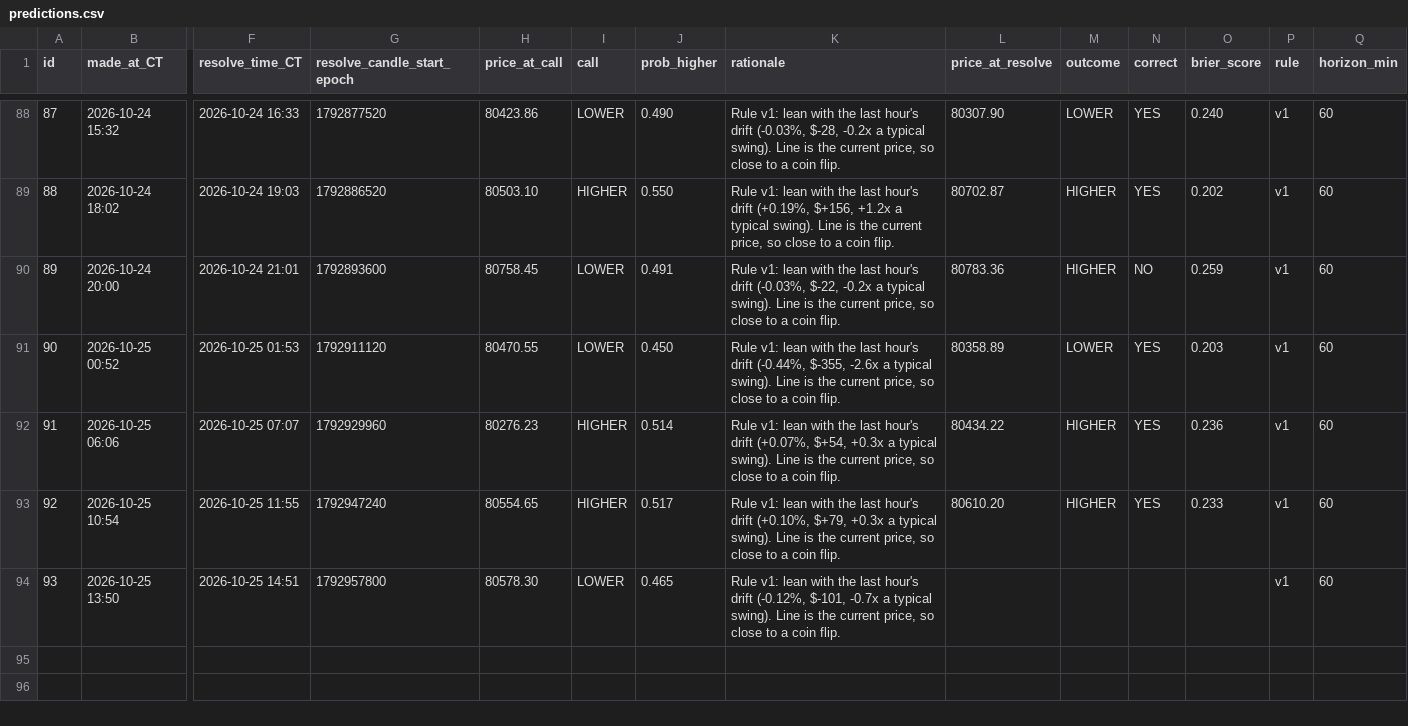
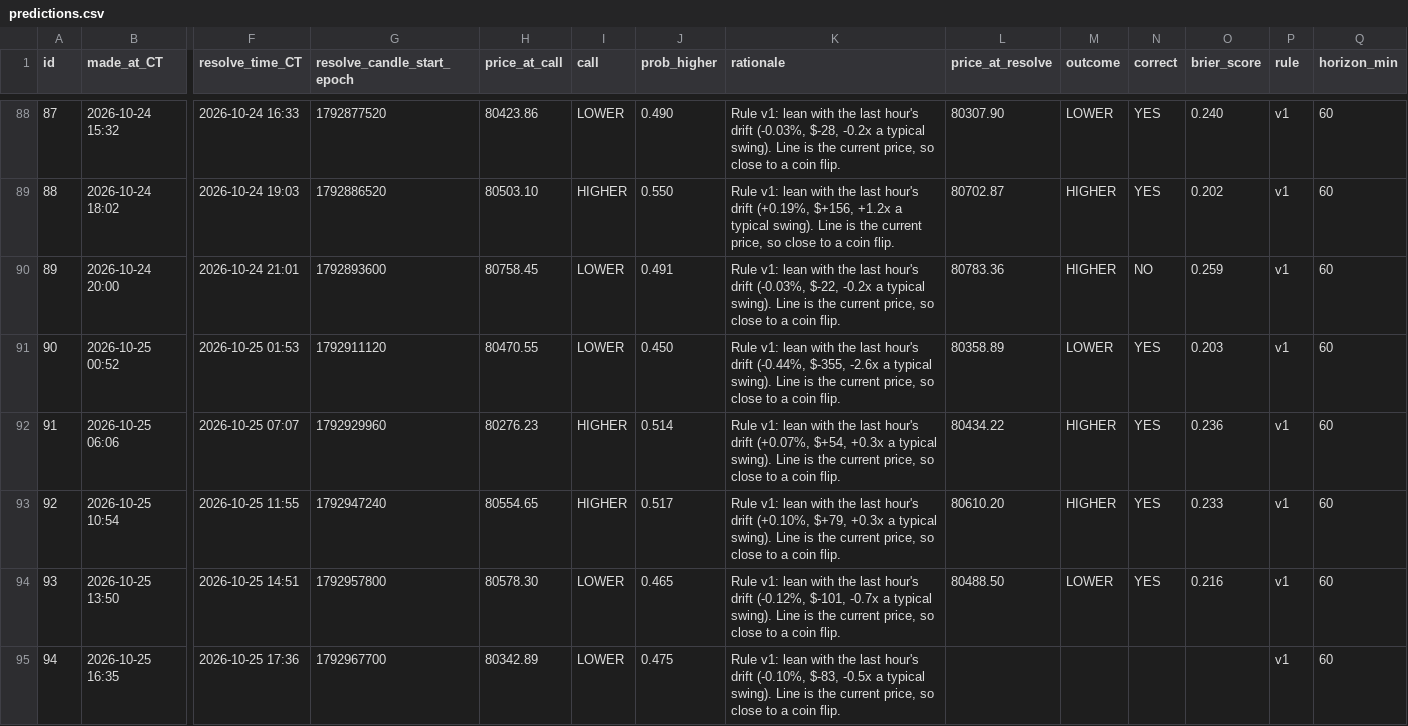
Before and after one commit to neno101/btc-calls, a CSV file: predictions.csv, drawn as a sheet; only a part is shown, gaps mark what is left out; rows hold the shown columns only; the diff names each change by its address in the sheet, - before the commit and + after, or states it on an @@ line.

Commit message:
calls 2026-10-25T21:35:31Z

```diff
--- a/predictions.csv
+++ b/predictions.csv
-L94 (price_at_resolve): (empty)
+L94 (price_at_resolve): 80488.50
-M94 (outcome): (empty)
+M94 (outcome): LOWER
-N94 (correct): (empty)
+N94 (correct): YES
-O94 (brier_score): (empty)
+O94 (brier_score): 0.216
+row 95: 94 | 2026-10-25 16:35 | 2026-10-25 17:36 | 1792967700 | 80342.89 | LOWER | 0.475 | Rule v1: lean with the last hour's drift (-0.10%, $-83, -0.5x a typical swing). Line is the current price, so close to a coin flip. |  |  |  |  | v1 | 60
```
Also changed, not shown: 2 other files.
